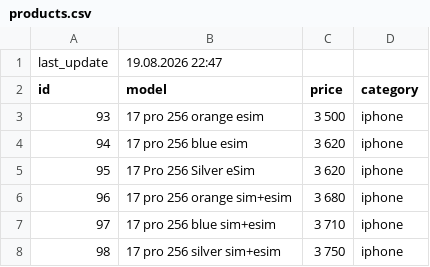
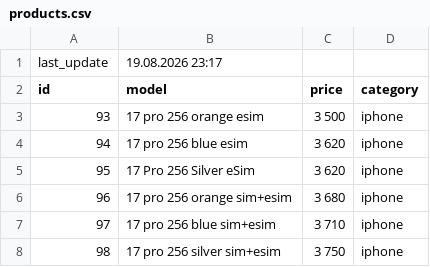
Before and after one commit to nlitvinovich/applit_prod, a CSV file: products.csv, drawn as a sheet; only a part is shown.

Commit message:
Update products.csv

```diff
--- a/products.csv
+++ b/products.csv
@@ -1,2 +1,2 @@
-last_update,19.08.2026 22:47
+last_update,19.08.2026 23:17
 id,model,price,category
```
